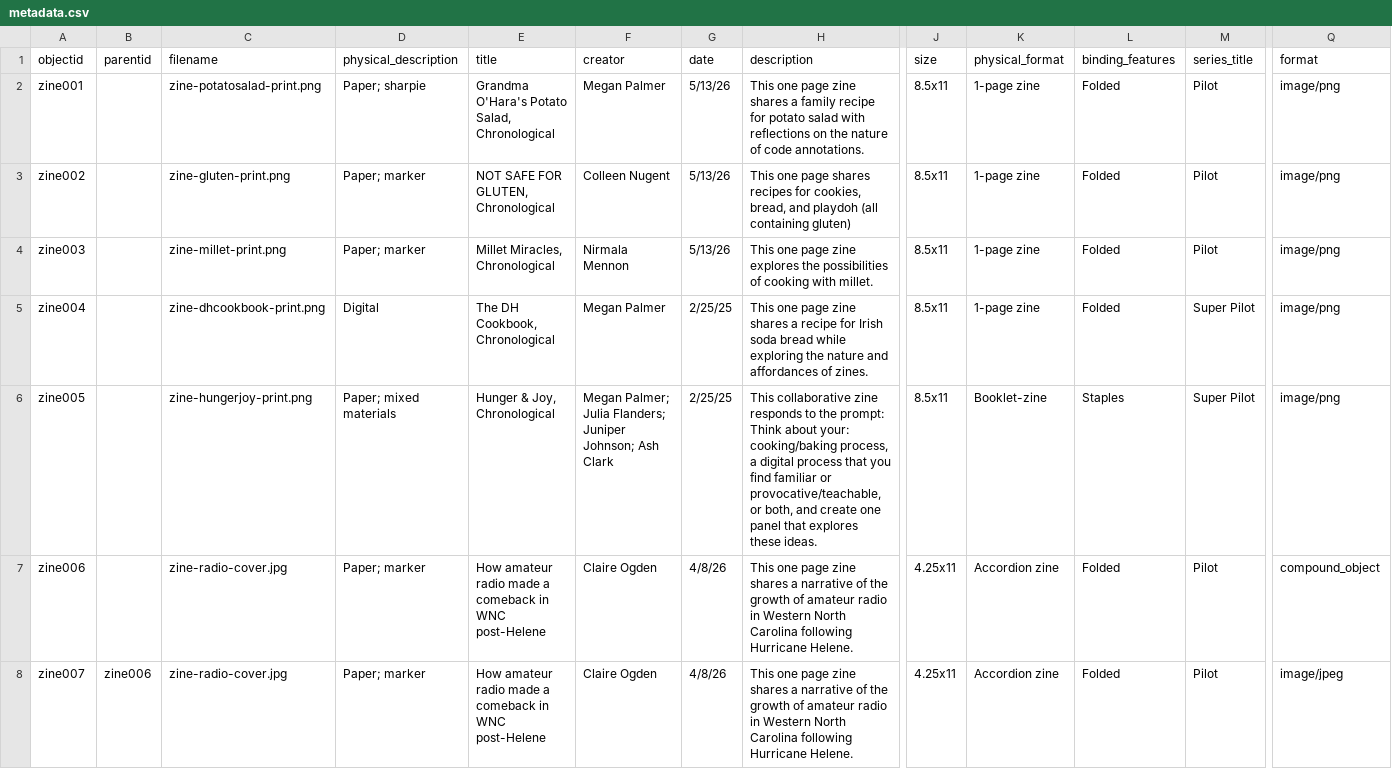
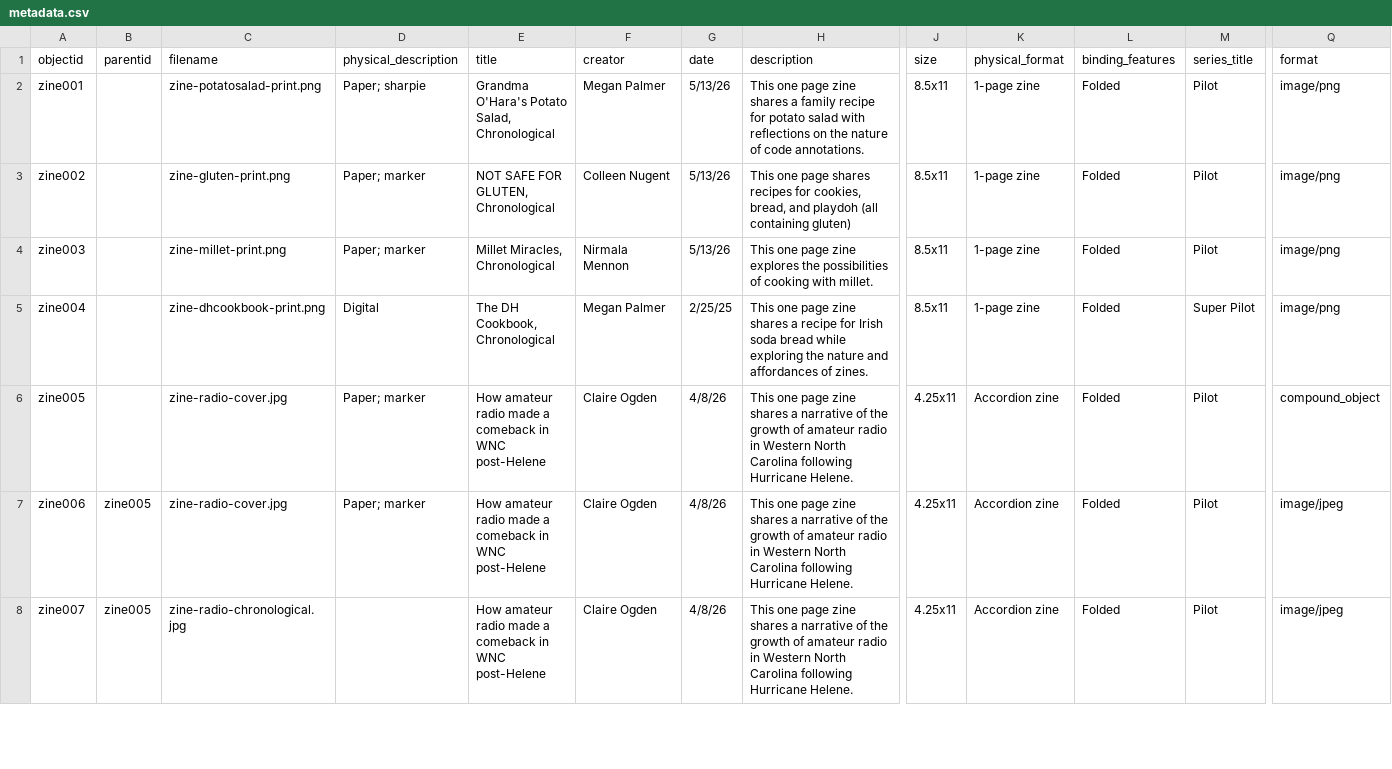
Before and after one commit to NEU-DSG/expressivepaper-collections, a CSV file: _data/metadata.csv, drawn as a sheet; only a part is shown, gaps mark what is left out; the diff covers the shown part only; the diff names each change by its address in the sheet, - before the commit and + after, or states it on an @@ line.

Commit message:
fixing metadata for pngs

```diff
--- a/_data/metadata.csv
+++ b/_data/metadata.csv
-C6 (filename): zine-hungerjoy-print.png
+C6 (filename): zine-radio-cover.jpg
-D6 (physical_description): Paper; mixed materials
+D6 (physical_description): Paper; marker
-E6 (title): Hunger & Joy, Chronological
+E6 (title): How amateur radio made a comeback in WNC post-Helene
-F6 (creator): Megan Palmer; Julia Flanders; Juniper Johnson; Ash Clark
+F6 (creator): Claire Ogden
-G6 (date): 2/25/25
+G6 (date): 4/8/26
-H6 (description): This collaborative zine responds to the prompt: Think about your: cooking/baking process, a digital process that you find familiar or provocative/teachable, or both, and create one panel that explores these ideas.
+H6 (description): This one page zine shares a narrative of the growth of amateur radio in Western North Carolina following Hurricane Helene.
-J6 (size): 8.5x11
+J6 (size): 4.25x11
-K6 (physical_format): Booklet-zine
+K6 (physical_format): Accordion zine
-L6 (binding_features): Staples
+L6 (binding_features): Folded
-M6 (series_title): Super Pilot
+M6 (series_title): Pilot
-Q6 (format): image/png
+Q6 (format): compound_object
-B7 (parentid): (empty)
+B7 (parentid): zine005
-Q7 (format): compound_object
+Q7 (format): image/jpeg
-B8 (parentid): zine006
+B8 (parentid): zine005
-C8 (filename): zine-radio-cover.jpg
+C8 (filename): zine-radio-chronological.jpg
-D8 (physical_description): Paper; marker
+D8 (physical_description): (empty)
```
Also changed, not shown: 4 added rows and 14 edited cells elsewhere in this file.
